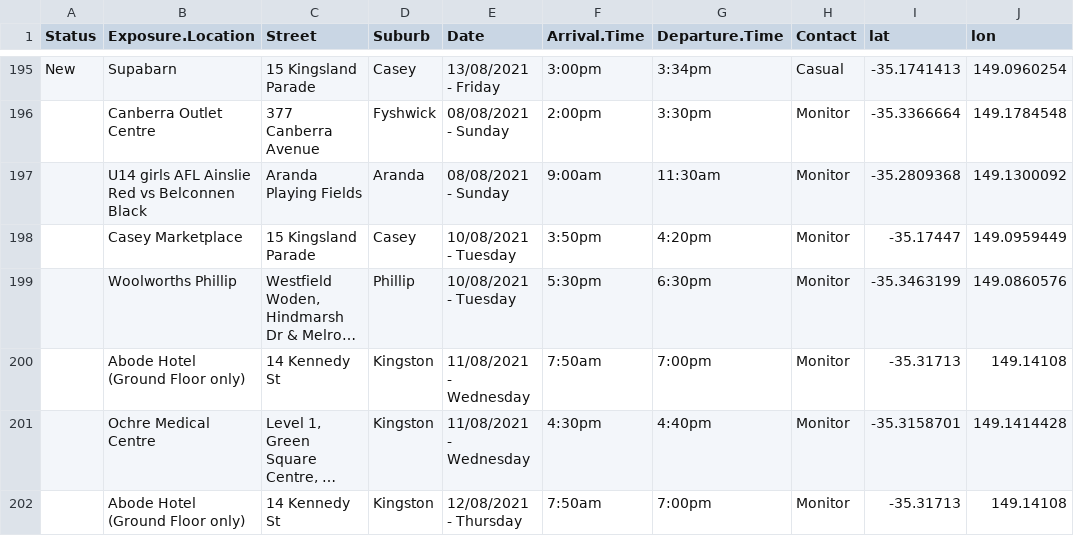
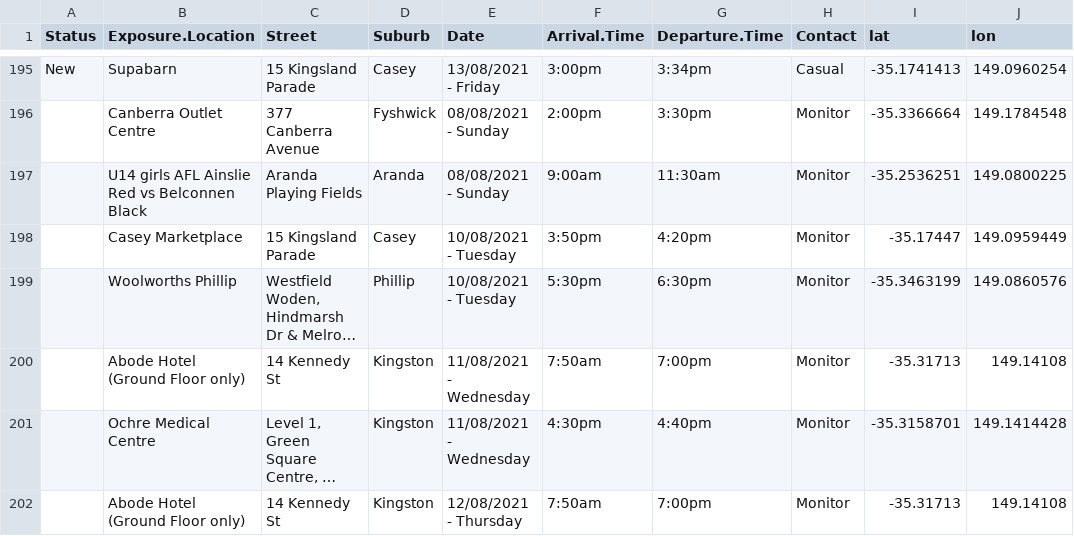
Before and after one commit to green-striped-gecko/covid_canberra, a CSV file: data/last.csv, drawn as a sheet; only a part is shown, gaps mark what is left out; long unchanged cells end in ….

```diff
--- a/data/last.csv
+++ b/data/last.csv
@@ -196,3 +196,3 @@
 "","Canberra Outlet Centre","377 Canberra Avenue","Fyshwick","08/08/2021 - Sunday","2:00pm","3:30pm","Monitor",-35.3366664,149.1784548
-"","U14 girls AFL Ainslie Red vs Belconnen Black","Aranda Playing Fields","Aranda","08/08/2021 - Sunday","9:00am","11:30am","Monitor",-35.2809368,149.1300092
+"","U14 girls AFL Ainslie Red vs Belconnen Black","Aranda Playing Fields","Aranda","08/08/2021 - Sunday","9:00am","11:30am","Monitor",-35.2536251,149.0800225
 "","Casey Marketplace","15 Kingsland Parade","Casey","10/08/2021 - Tuesday","3:50pm","4:20pm","Monitor",-35.17447,149.0959449
```
Also changed, not shown: data/table_18_Aug_2021_603pm.csv, 3 other files.
